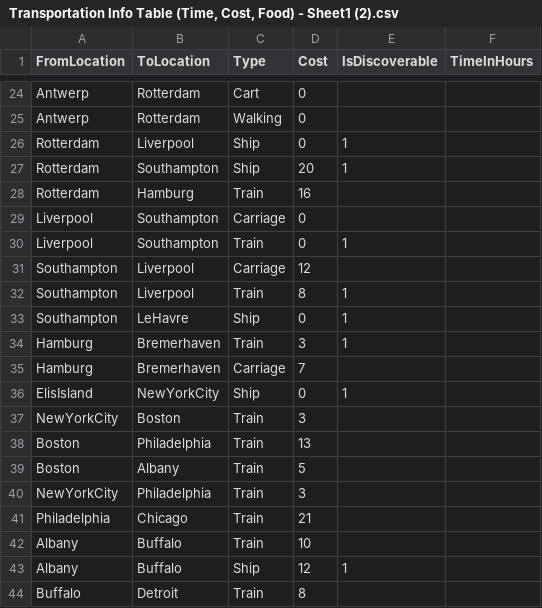
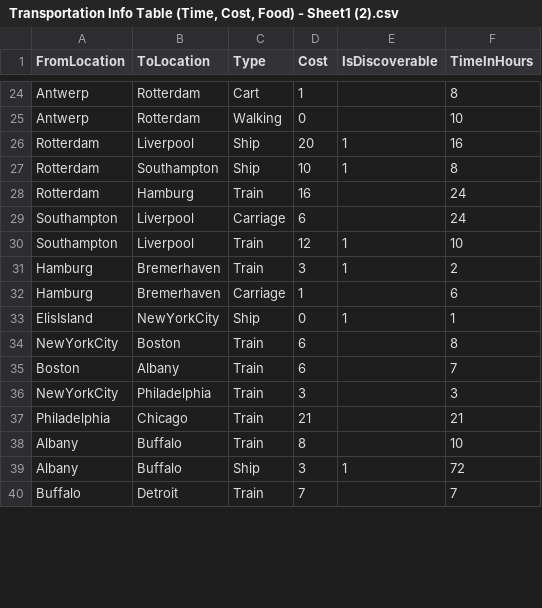
Before and after one commit to migrantschronicles/1892, a CSV file: Assets/Transportation Info Table (Time, Cost, Food) - Sheet1 (2).csv, drawn as a sheet; only a part is shown, gaps mark what is left out; removed rows and columns are numbered as before the commit, all else as after; the diff covers the shown part only; the diff names each change by its address in the sheet, - before the commit and + after, or states it on an @@ line.

Commit message:
Update Transportation Info Table (Time, Cost, Food) - Sheet1 (2).csv

```diff
--- a/Assets/Transportation Info Table (Time, Cost, Food) - Sheet1 (2).csv
+++ b/Assets/Transportation Info Table (Time, Cost, Food) - Sheet1 (2).csv
-D24 (Cost): 0
+D24 (Cost): 1
-F24 (TimeInHours): (empty)
+F24 (TimeInHours): 8
-F25 (TimeInHours): (empty)
+F25 (TimeInHours): 10
-D26 (Cost): 0
+D26 (Cost): 20
-F26 (TimeInHours): (empty)
+F26 (TimeInHours): 16
-D27 (Cost): 20
+D27 (Cost): 10
-F27 (TimeInHours): (empty)
+F27 (TimeInHours): 8
-F28 (TimeInHours): (empty)
+F28 (TimeInHours): 24
-row 29: Liverpool | Southampton | Carriage | 0
-row 30: Liverpool | Southampton | Train | 0 | 1
-D29 (Cost): 12
+D29 (Cost): 6
-F29 (TimeInHours): (empty)
+F29 (TimeInHours): 24
-D30 (Cost): 8
+D30 (Cost): 12
-F30 (TimeInHours): (empty)
+F30 (TimeInHours): 10
-row 33: Southampton | LeHavre | Ship | 0 | 1
-F31 (TimeInHours): (empty)
+F31 (TimeInHours): 2
-D32 (Cost): 7
+D32 (Cost): 1
-F32 (TimeInHours): (empty)
+F32 (TimeInHours): 6
-F33 (TimeInHours): (empty)
+F33 (TimeInHours): 1
-D34 (Cost): 3
+D34 (Cost): 6
-F34 (TimeInHours): (empty)
+F34 (TimeInHours): 8
-row 38: Boston | Philadelphia | Train | 13
-D35 (Cost): 5
+D35 (Cost): 6
-F35 (TimeInHours): (empty)
+F35 (TimeInHours): 7
-F36 (TimeInHours): (empty)
+F36 (TimeInHours): 3
-F37 (TimeInHours): (empty)
+F37 (TimeInHours): 21
-D38 (Cost): 10
+D38 (Cost): 8
-F38 (TimeInHours): (empty)
+F38 (TimeInHours): 10
-D39 (Cost): 12
+D39 (Cost): 3
-F39 (TimeInHours): (empty)
+F39 (TimeInHours): 72
-D40 (Cost): 8
+D40 (Cost): 7
-F40 (TimeInHours): (empty)
+F40 (TimeInHours): 7
```
Also changed, not shown: 4 added rows, 5 removed rows and 45 edited cells elsewhere in this file.
